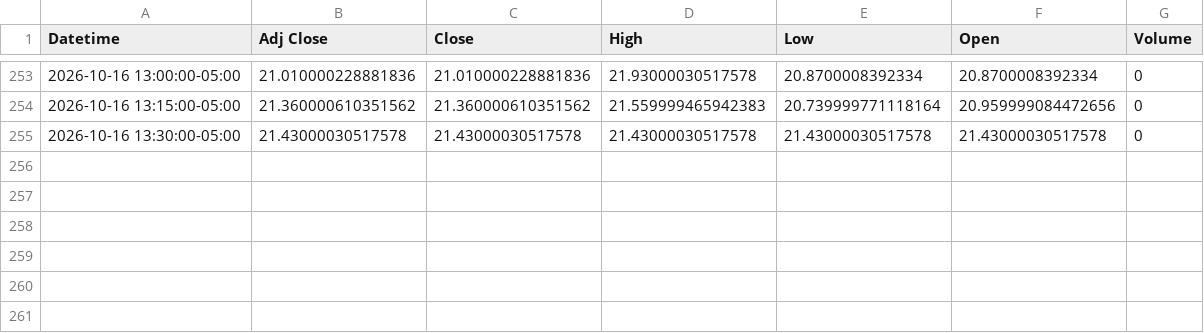
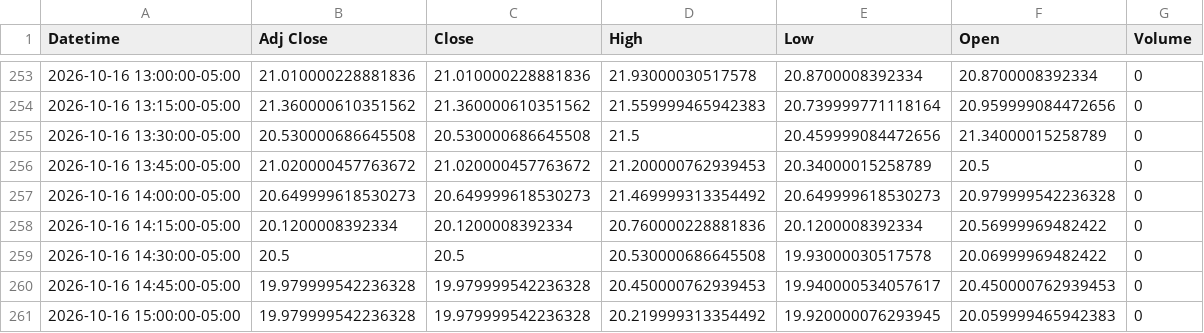
Before and after one commit to Jordan4369/mes-data, a CSV file: data/vix_15m.csv, drawn as a sheet; only a part is shown, gaps mark what is left out.

Commit message:
update data

```diff
--- a/data/vix_15m.csv
+++ b/data/vix_15m.csv
@@ -254,2 +254,8 @@ Datetime,Adj Close,Close,High,Low,Open,Volume
 2026-10-16 13:15:00-05:00,21.360000610351562,21.360000610351562,21.559999465942383,20.739999771118164,20.959999084472656,0
-2026-10-16 13:30:00-05:00,21.43000030517578,21.43000030517578,21.43000030517578,21.43000030517578,21.43000030517578,0
+2026-10-16 13:30:00-05:00,20.530000686645508,20.530000686645508,21.5,20.459999084472656,21.34000015258789,0
+2026-10-16 13:45:00-05:00,21.020000457763672,21.020000457763672,21.200000762939453,20.34000015258789,20.5,0
+2026-10-16 14:00:00-05:00,20.649999618530273,20.649999618530273,21.469999313354492,20.649999618530273,20.979999542236328,0
+2026-10-16 14:15:00-05:00,20.1200008392334,20.1200008392334,20.760000228881836,20.1200008392334,20.56999969482422,0
+2026-10-16 14:30:00-05:00,20.5,20.5,20.530000686645508,19.93000030517578,20.06999969482422,0
+2026-10-16 14:45:00-05:00,19.979999542236328,19.979999542236328,20.450000762939453,19.940000534057617,20.450000762939453,0
+2026-10-16 15:00:00-05:00,19.979999542236328,19.979999542236328,20.219999313354492,19.920000076293945,20.059999465942383,0
```
Also changed, not shown: data/es_15m.csv, data/es_1h.csv, 1 other file.
